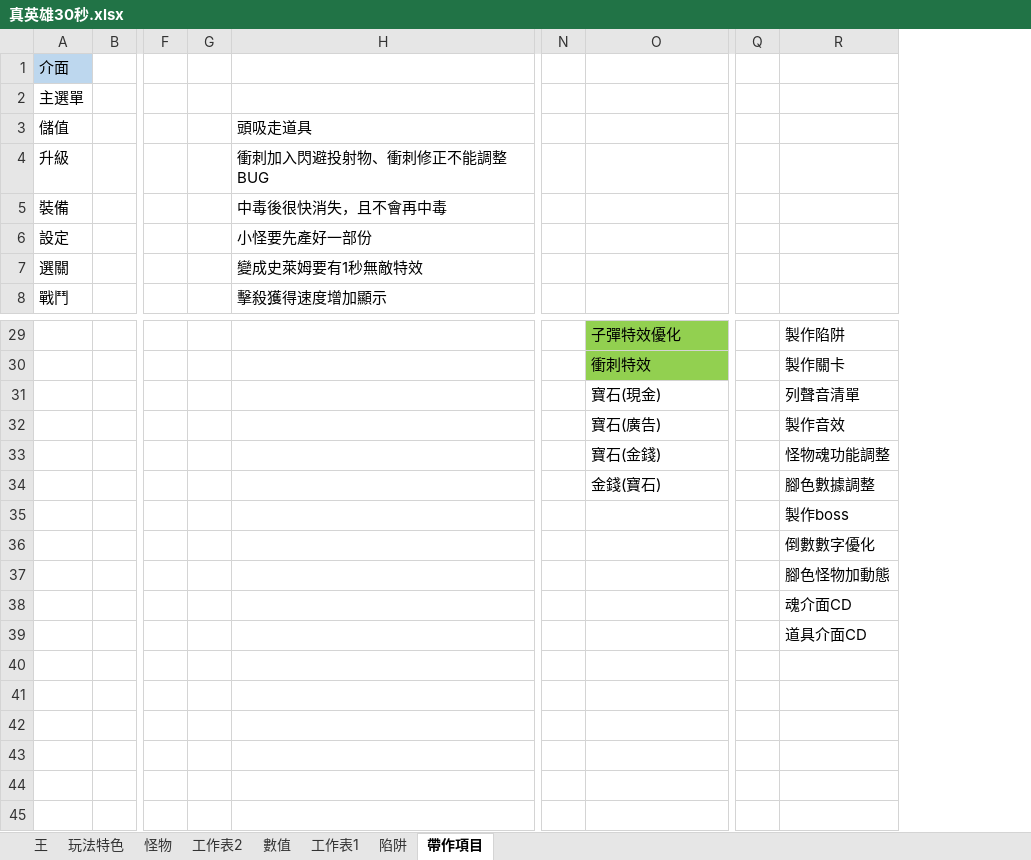
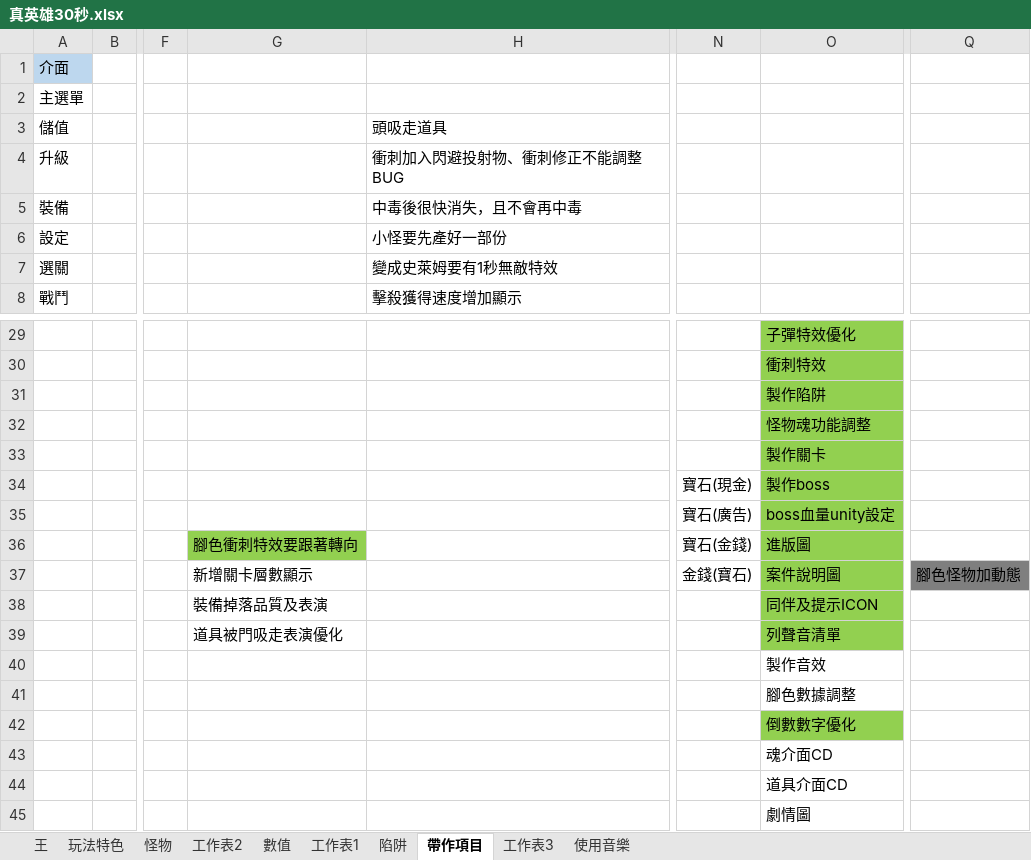
Before and after one commit to scozirge/30sHero, an Excel workbook: 30SecHero/Designer/真英雄30秒.xlsx, sheet 帶作項目, drawn as a sheet; only a part is shown, gaps mark what is left out; values as stored, in another font and other column widths than the file's, no borders; removed rows and columns are numbered as before the commit, all else as after; rows hold the shown columns only; the diff names each change by its address in the sheet, - before the commit and + after, or states it on an @@ line.

```diff
--- a/30SecHero/Designer/真英雄30秒.xlsx (sheet 帶作項目)
+++ b/30SecHero/Designer/真英雄30秒.xlsx (sheet 帶作項目)
+sheet tab: 工作表3
+sheet tab: 使用音樂
-column G, empty
+column G, rows 36-39: 腳色衝刺特效要跟著轉向 | 新增關卡層數顯示 | 裝備掉落品質及表演 | 道具被門吸走表演優化
-column N, empty
+column N, rows 34-37: 寶石(現金) | 寶石(廣告) | 寶石(金錢) | 金錢(寶石)
-column Q, empty
-column R, rows 29-39: 製作陷阱 | 製作關卡 | 列聲音清單 | 製作音效 | 怪物魂功能調整 | 腳色數據調整 | 製作boss | 倒數數字優化 | 腳色怪物加動態 | 魂介面CD | 道具介面CD
+column Q, row 37: 腳色怪物加動態
-O31: 寶石(現金)
+O31: 製作陷阱
-O31:O39 fill: none
+O31:O39 fill: #92D050
-O32: 寶石(廣告)
+O32: 怪物魂功能調整
-O33: 寶石(金錢)
+O33: 製作關卡
-O34: 金錢(寶石)
+O34: 製作boss
-O35: (empty)
+O35: boss血量unity設定
-O36: (empty)
+O36: 進版圖
-O37: (empty)
+O37: 案件說明圖
-O38: (empty)
+O38: 同伴及提示ICON
-O39: (empty)
+O39: 列聲音清單
+row 40:  |  |  |  |  |  | 製作音效
+row 41:  |  |  |  |  |  | 腳色數據調整
+row 42:  |  |  |  |  |  | 倒數數字優化
+row 43:  |  |  |  |  |  | 魂介面CD
+row 44:  |  |  |  |  |  | 道具介面CD
+row 45:  |  |  |  |  |  | 劇情圖
```
Also changed, not shown: 30SecHero/Designer/String_UI.xlsm.
